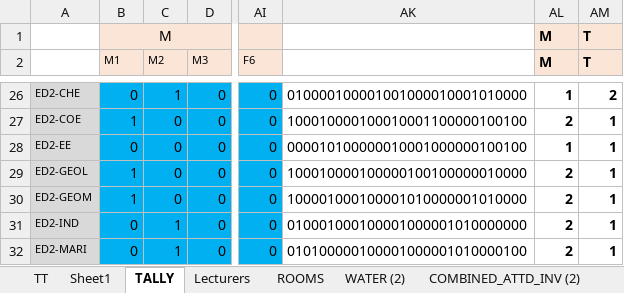
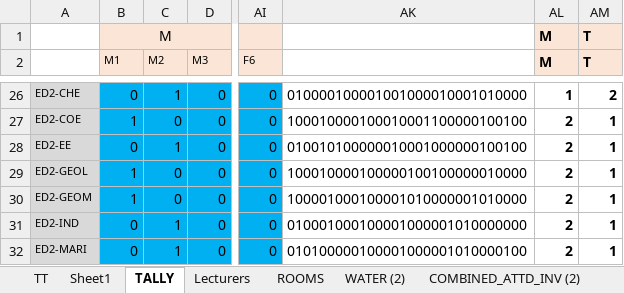
Before and after one commit to HerbertNtim/invigilation-automation, an Excel workbook: src/timetables/Mid-Sem TT.xlsx, sheet TALLY, drawn as a sheet; only a part is shown, gaps mark what is left out; values as stored, in another font and other column widths than the file's, no borders; conditional formats not drawn; the diff covers the shown part only; the diff names each change by its address in the sheet, - before the commit and + after, or states it on an @@ line.

```diff
--- a/src/timetables/Mid-Sem TT.xlsx (sheet TALLY)
+++ b/src/timetables/Mid-Sem TT.xlsx (sheet TALLY)
-C28 (M2): 0
+C28 (M2): 1
-AK28: 000010100000010001000000100100
+AK28: 010010100000010001000000100100
-AL28 (M): 1
+AL28 (M): 2
```
Also changed, not shown: 39 edited cells elsewhere in this sheet, sheet TT, sheet Sheet1, sheet Lecturers, formulas that keep their value, charts or pictures, src/outputs/Mid-Sem TT-cleaned.xlsx, 3 other files.
